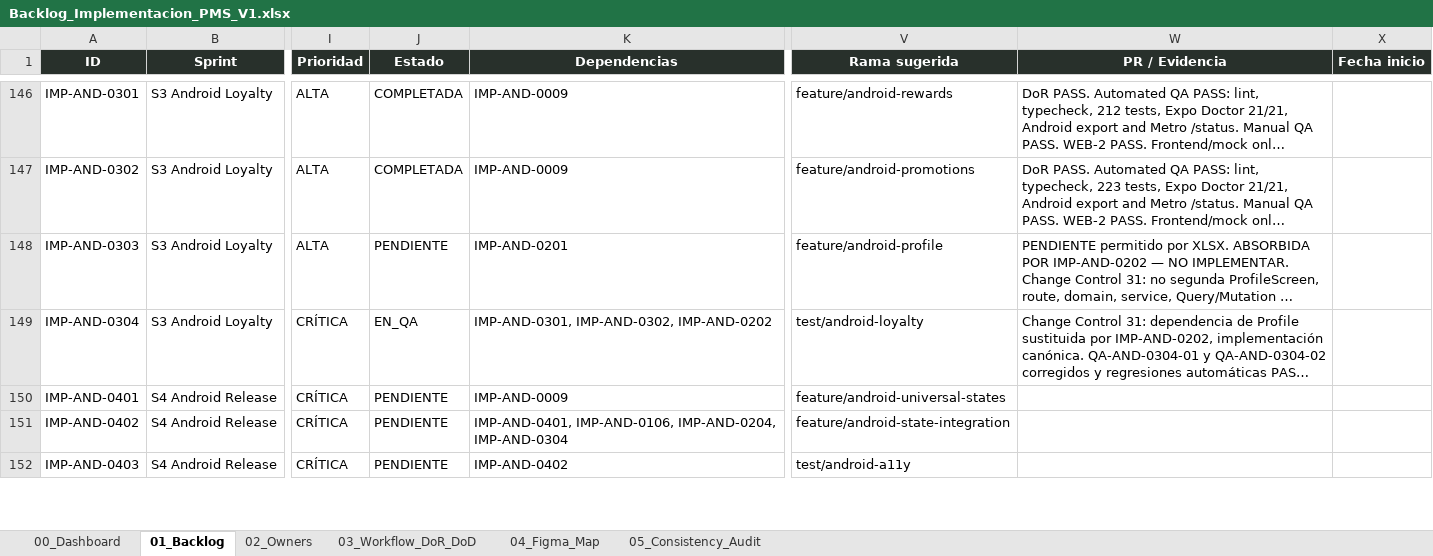
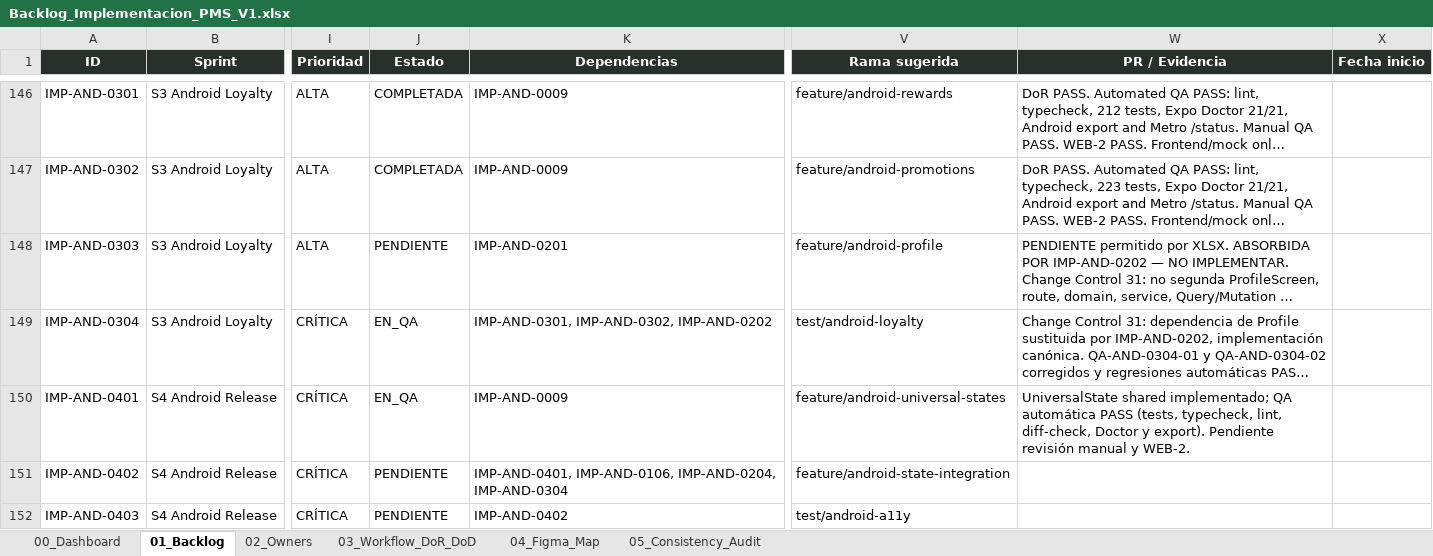
Before and after one commit to Al0219/pms-hotel-boutique, an Excel workbook: docs/Backlog_Implementacion_PMS_V1.xlsx, sheet 01_Backlog, drawn as a sheet; only a part is shown, gaps mark what is left out; long unchanged cells end in …; values as stored, in another font and other column widths than the file's, no borders; conditional formats and table styles not drawn; the diff names each change by its address in the sheet, - before the commit and + after, or states it on an @@ line.

Commit message:
feat(android): add universal UI states

```diff
--- a/docs/Backlog_Implementacion_PMS_V1.xlsx (sheet 01_Backlog)
+++ b/docs/Backlog_Implementacion_PMS_V1.xlsx (sheet 01_Backlog)
-J150 (Estado): PENDIENTE
+J150 (Estado): EN_QA
-W150 (PR / Evidencia): (empty)
+W150 (PR / Evidencia): UniversalState shared implementado; QA automática PASS (tests, typecheck, lint, diff-check, Doctor y export). Pendiente revisión manual y WEB-2.
```
Also changed, not shown: 4 other files.
